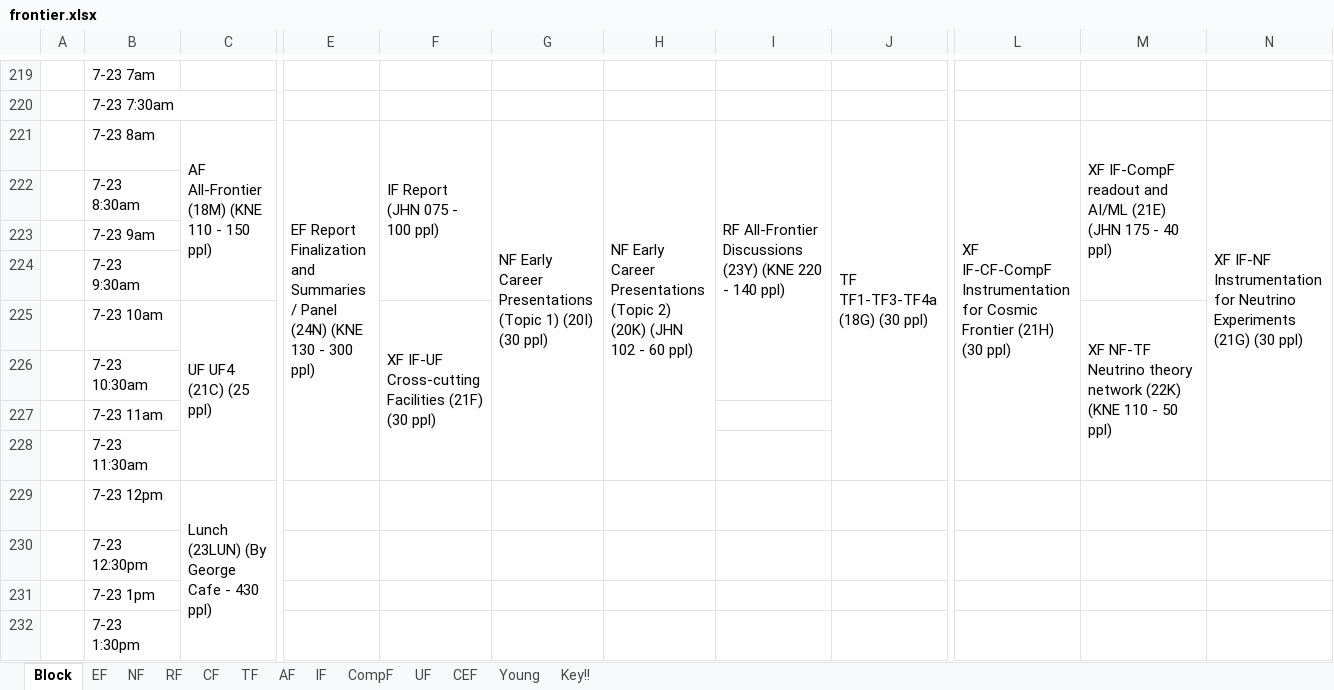
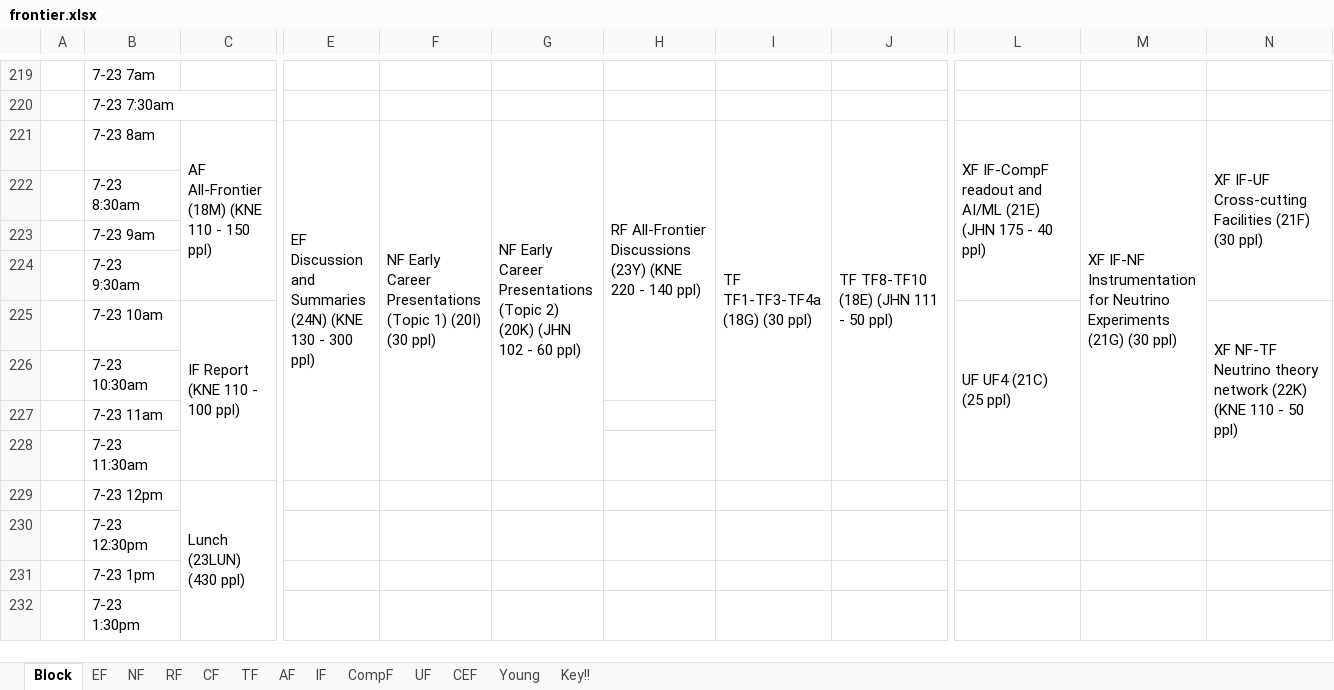
Before and after one commit to gordonwatts/seattlesnowmass2021.github.io, an Excel workbook: assets/schedule/frontier.xlsx, sheet Block, drawn as a sheet; only a part is shown, gaps mark what is left out; values as stored, in another font and other column widths than the file's, no cell formats; table styles not drawn; the diff covers the shown part only; the diff names each change by its address in the sheet, - before the commit and + after, or states it on an @@ line.

```diff
--- a/assets/schedule/frontier.xlsx (sheet Block)
+++ b/assets/schedule/frontier.xlsx (sheet Block)
-E221: EF Report Finalization and Summaries / Panel (24N) (KNE…
+E221: EF Discussion and Summaries (24N) (KNE…
-F221: IF Report (JHN 075 - 100 ppl)
+F221: NF Early Career Presentations (Topic 1) (20I) (30 ppl)
-F221:F224 merged
+F221:F228 merged
-G221: …Presentations (Topic 1) (20I) (30 ppl)
+G221: …Presentations (Topic 2) (20K) (JHN 102 - 60 ppl)
-H221: NF Early Career Presentations (Topic 2) (20K) (JHN 102 - 60 ppl)
+H221: RF All-Frontier Discussions (23Y) (KNE 220 - 140 ppl)
-H221:H228 merged
+H221:H226 merged
-I221: RF All-Frontier Discussions (23Y) (KNE 220 - 140 ppl)
+I221: TF TF1-TF3-TF4a (18G) (30 ppl)
-I221:I226 merged
+I221:I228 merged
-J221: TF TF1-TF3-TF4a (18G) (30 ppl)
+J221: TF TF8-TF10 (18E) (JHN 111 - 50 ppl)
-L221: XF IF-CF-CompF Instrumentation for Cosmic Frontier (21H) (30 ppl)
+L221: XF IF-CompF readout and AI/ML (21E) (JHN 175 - 40 ppl)
-L221:L228 merged
+L221:L224 merged
-M221: XF IF-CompF readout and AI/ML (21E) (JHN 175 - 40 ppl)
+M221: XF IF-NF Instrumentation for Neutrino Experiments (21G) (30 ppl)
-M221:M224 merged
+M221:M228 merged
-N221: XF IF-NF Instrumentation for Neutrino Experiments (21G) (30 ppl)
+N221: XF IF-UF Cross-cutting Facilities (21F) (30 ppl)
-N221:N228 merged
+N221:N224 merged
-C225: UF UF4 (21C) (25 ppl)
+C225: IF Report (KNE 110 - 100 ppl)
-F225: XF IF-UF Cross-cutting Facilities (21F) (30 ppl)
+F225: (empty)
-F225:F228 merged
-L225: (empty)
+L225: UF UF4 (21C) (25 ppl)
+L225:L228 merged
-M225: XF NF-TF Neutrino theory network (22K) (KNE 110 - 50 ppl)
+M225: (empty)
-M225:M228 merged
-N225: (empty)
+N225: XF NF-TF Neutrino theory network (22K) (KNE 110 - 50 ppl)
+N225:N228 merged
-C229: Lunch (23LUN) (By George Cafe - 430 ppl)
+C229: Lunch (23LUN) (430 ppl)
```
Also changed, not shown: 49 edited cells and merged cells elsewhere in this sheet, sheet UF, sheet IF, sheet CompF, sheet EF, sheet CEF, sheet TF, 4 more sheets, cell formats.
